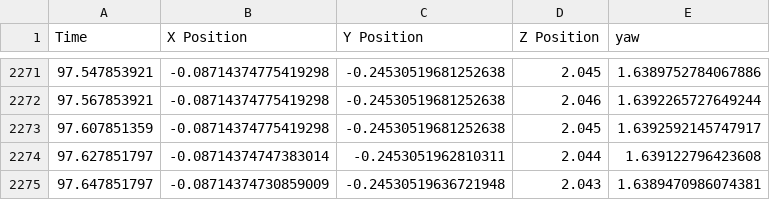
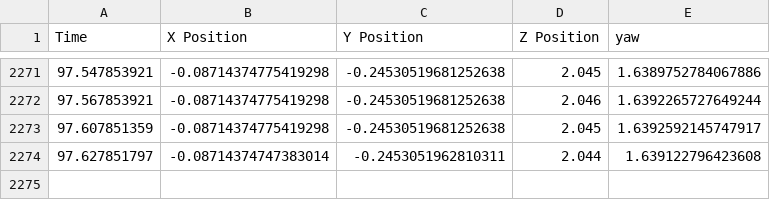
Before and after one commit to lucianobonzatto/iris_followup, a CSV file: log/csv/sqr/pd/iris_pose.csv, drawn as a sheet; only a part is shown, gaps mark what is left out; the diff names each change by its address in the sheet, - before the commit and + after, or states it on an @@ line.

```diff
--- a/log/csv/sqr/pd/iris_pose.csv
+++ b/log/csv/sqr/pd/iris_pose.csv
-row 2275: 97.647851797 | -0.08714374730859009 | -0.24530519636721948 | 2.043 | 1.6389470986074381
```
Also changed, not shown: 1 other file.
